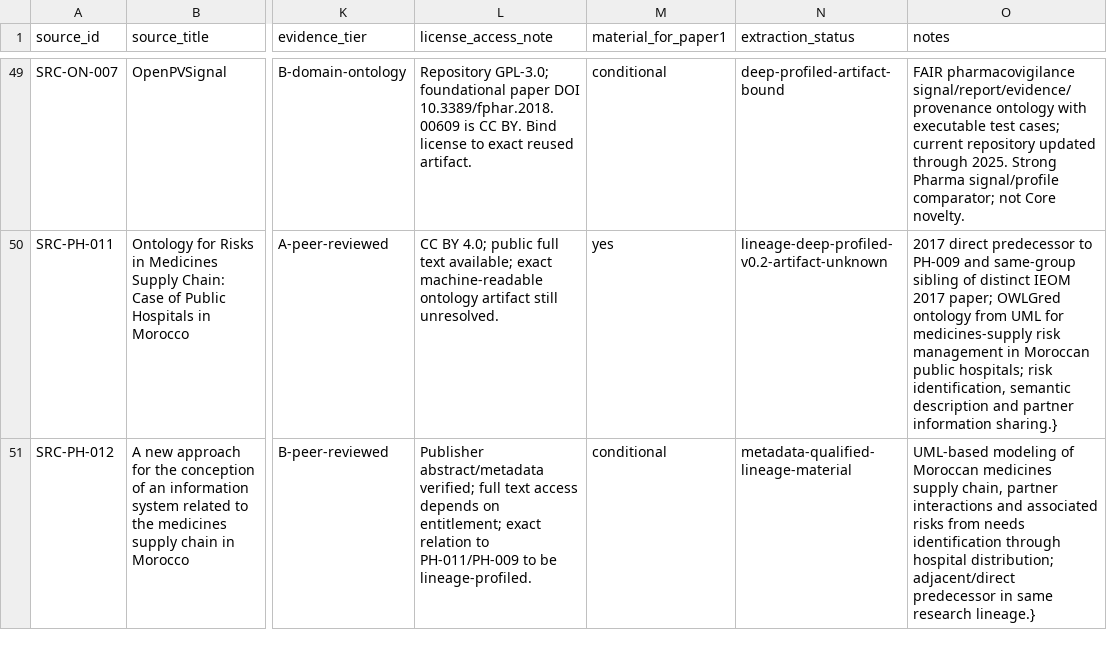
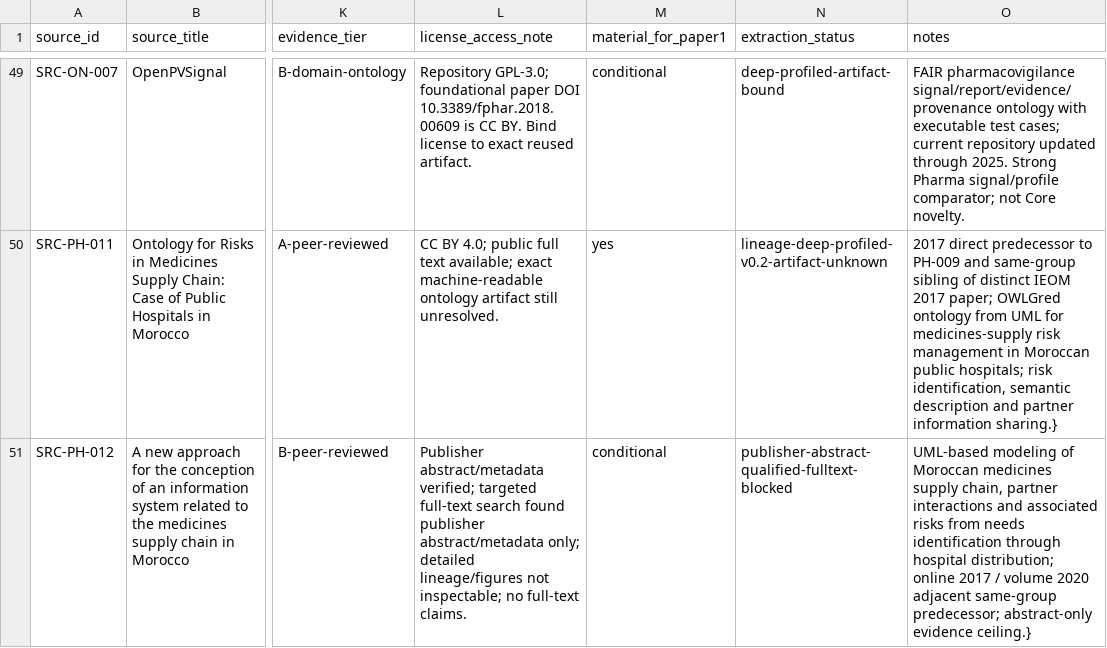
Before and after one commit to ArazSaieArasi3/SemRisk, a CSV file: conceptualization/source-mining/source-register.csv, drawn as a sheet; only a part is shown, gaps mark what is left out; the diff names each change by its address in the sheet, - before the commit and + after, or states it on an @@ line.

Commit message:
Mark PH-012 source as abstract-only with exact publication lineage

```diff
--- a/conceptualization/source-mining/source-register.csv
+++ b/conceptualization/source-mining/source-register.csv
-L51 (license_access_note): …abstract/metadata verified; full text access depends on entitlement; exact relation to PH-011/PH-009 to be lineage-profiled.
+L51 (license_access_note): …abstract/metadata verified; targeted full-text search found publisher abstract/metadata only; detailed lineage/figures not inspectable; no full-text claims.
-N51 (extraction_status): metadata-qualified-lineage-material
+N51 (extraction_status): publisher-abstract-qualified-fulltext-blocked
-O51 (notes): …hospital distribution; adjacent/direct predecessor in same research lineage.}
+O51 (notes): …hospital distribution; online 2017 / volume 2020 adjacent same-group predecessor; abstract-only evidence ceiling.}
```
